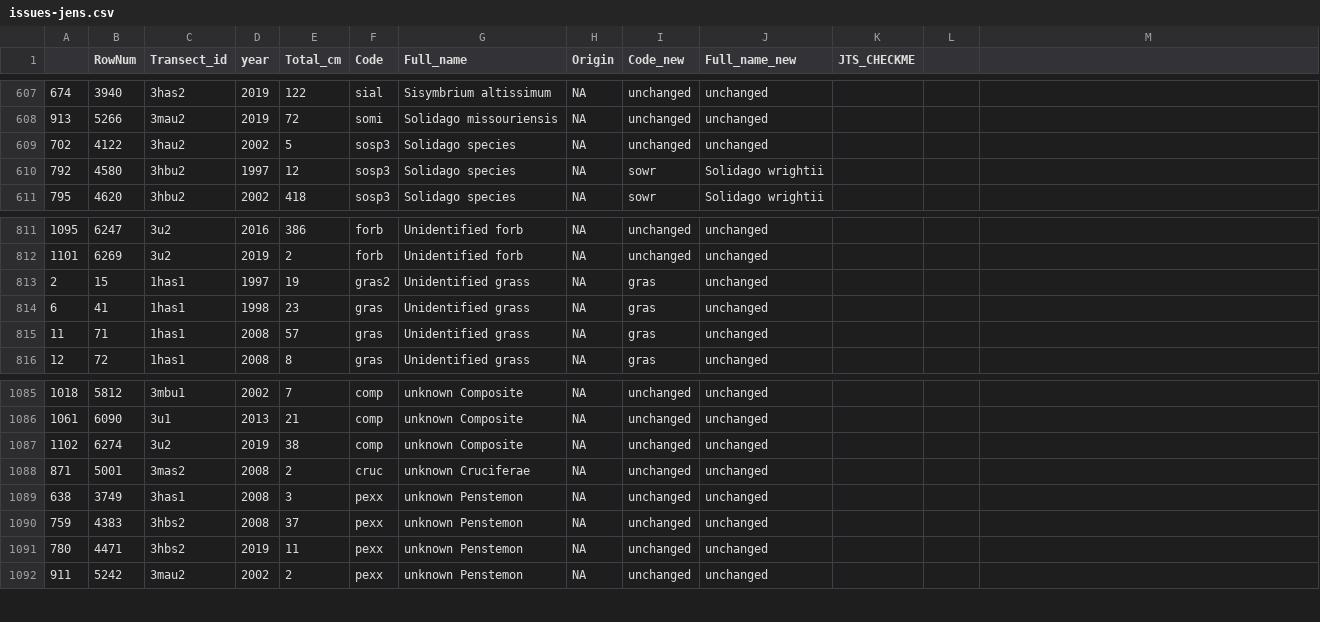
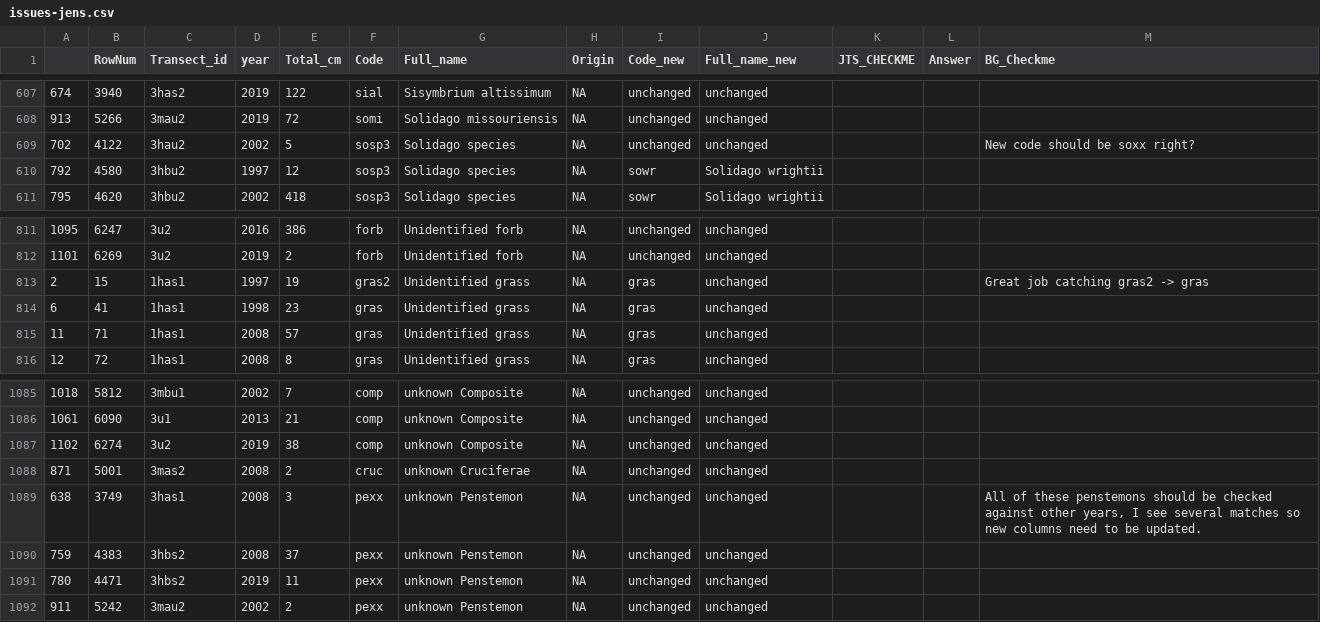
Before and after one commit to stevensjt/Dome_Invasion_Share, a CSV file: Data/BiancaReconciliation/issues-jens.csv, drawn as a sheet; only a part is shown, gaps mark what is left out; the diff covers the shown part only.

```diff
--- a/Data/BiancaReconciliation/issues-jens.csv
+++ b/Data/BiancaReconciliation/issues-jens.csv
@@ -1 +1 @@
-,RowNum,Transect_id,year,Total_cm,Code,Full_name,Origin,Code_new,Full_name_new,JTS_CHECKME
+,RowNum,Transect_id,year,Total_cm,Code,Full_name,Origin,Code_new,Full_name_new,JTS_CHECKME,Answer,BG_Checkme
@@ -609 +609 @@
-702,4122,3hau2,2002,5,sosp3,Solidago species,NA,unchanged,unchanged,
+702,4122,3hau2,2002,5,sosp3,Solidago species,NA,unchanged,unchanged,,,New code should be soxx right?
@@ -813 +813 @@
-2,15,1has1,1997,19,gras2,Unidentified grass,NA,gras,unchanged,
+2,15,1has1,1997,19,gras2,Unidentified grass,NA,gras,unchanged,,,Great job catching gras2 -> gras
@@ -1089 +1089 @@
-638,3749,3has1,2008,3,pexx,unknown Penstemon,NA,unchanged,unchanged,
+638,3749,3has1,2008,3,pexx,unknown Penstemon,NA,unchanged,unchanged,,,"All of these penstemons should be checked against other years, I see several matches so new columns need to be updated."
```
Also changed, not shown: 9 edited cells elsewhere in this file, 1 other file.
